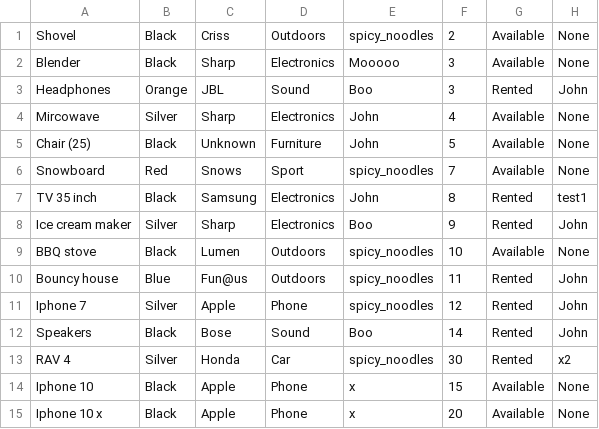
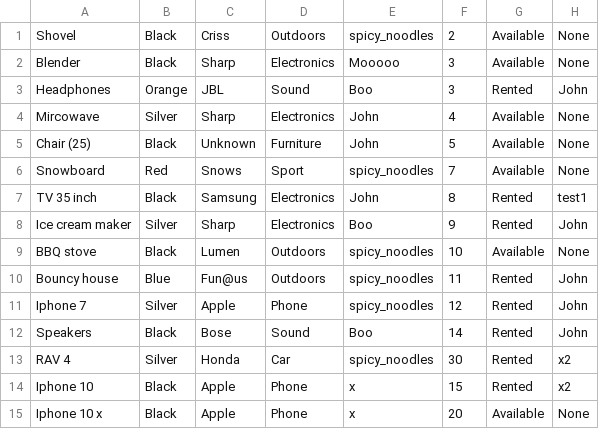
Before and after one commit to NoobGamingLel/Rent-It, a CSV file: Database/Item/ItemList.csv, drawn as a sheet.

```diff
--- a/Database/Item/ItemList.csv
+++ b/Database/Item/ItemList.csv
@@ -13,3 +13,3 @@ Speakers,Black,Bose,Sound,Boo,14,Rented,John
 RAV 4,Silver,Honda,Car,spicy_noodles,30,Rented,x2
-Iphone 10,Black,Apple,Phone,x,15,Available,None
+Iphone 10,Black,Apple,Phone,x,15,Rented,x2
 Iphone 10 x,Black,Apple,Phone,x,20,Available,None
```
Also changed, not shown: 8 other files.
